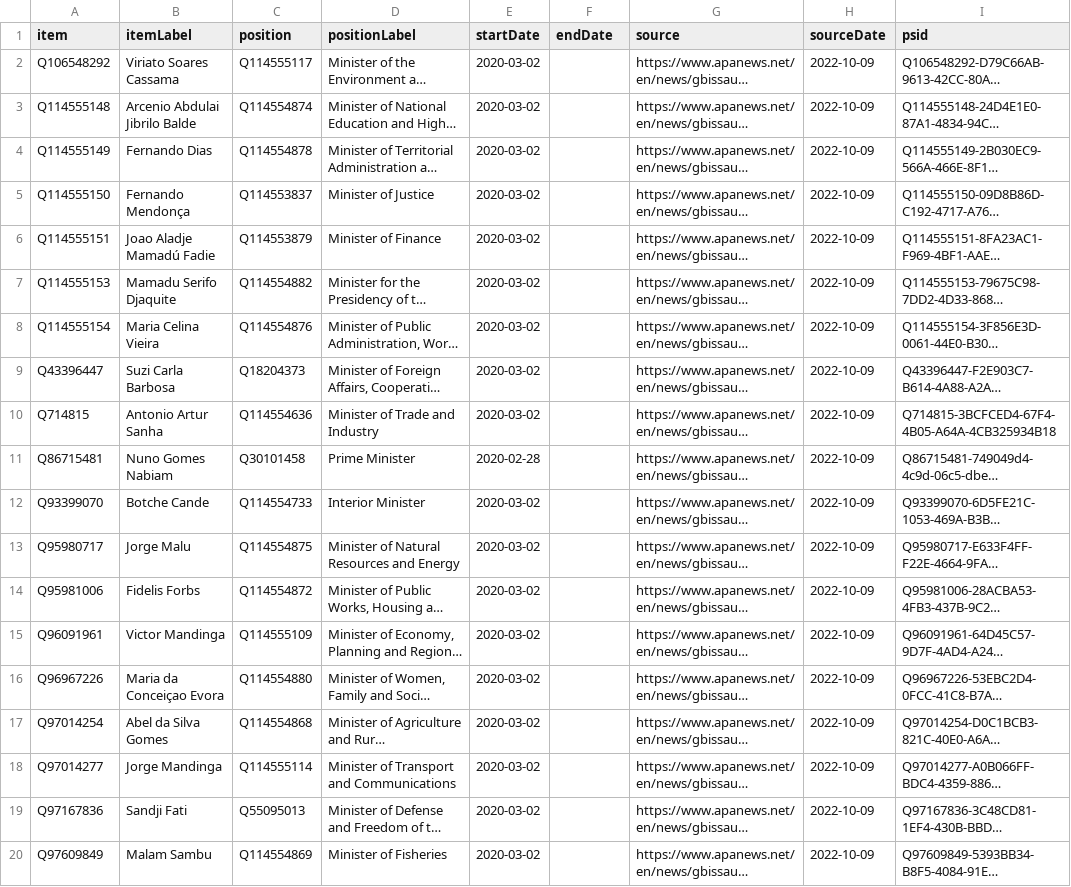
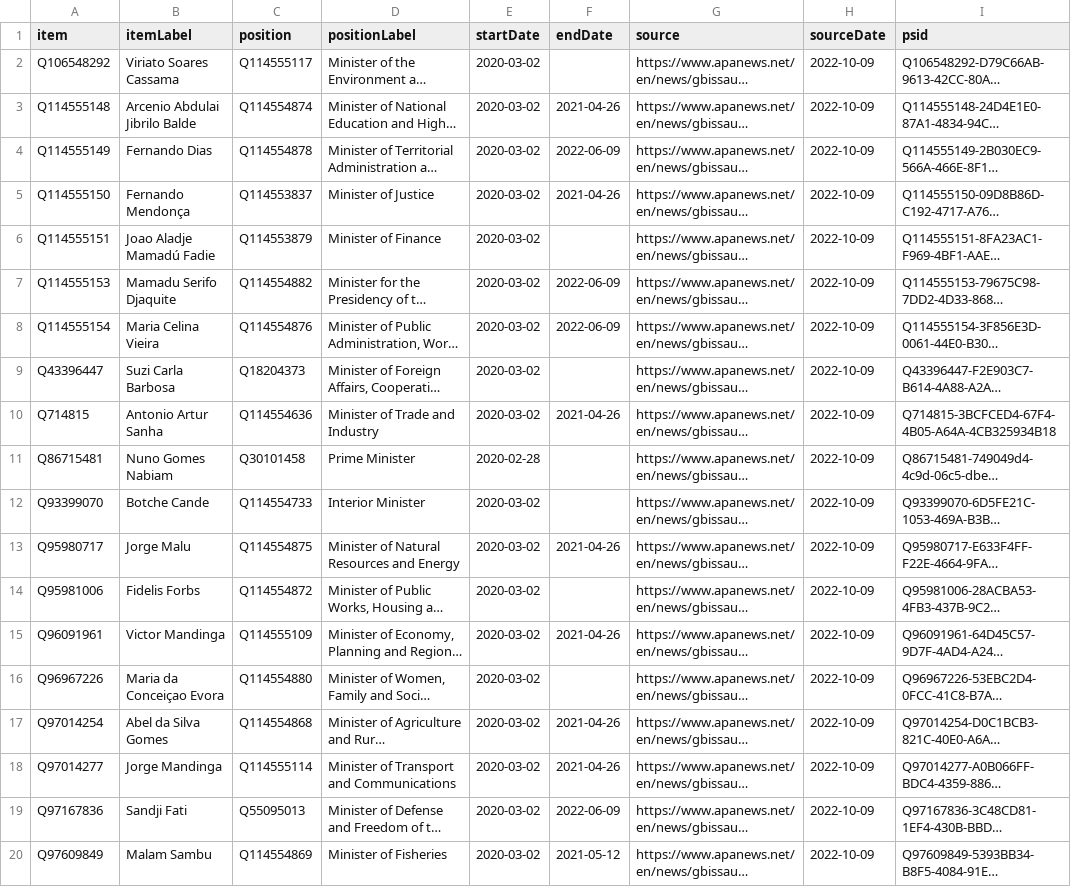
Before and after one commit to every-politician-scrapers/guinea-bissau, a CSV file: sources/cabinet/2020-embalo/wikidata.csv, drawn as a sheet; long unchanged cells end in …; the diff names each change by its address in the sheet, - before the commit and + after, or states it on an @@ line.

Commit message:
Compare external sources to Wikidata

```diff
--- a/sources/cabinet/2020-embalo/wikidata.csv
+++ b/sources/cabinet/2020-embalo/wikidata.csv
-F3 (endDate): (empty)
+F3 (endDate): 2021-04-26
-F4 (endDate): (empty)
+F4 (endDate): 2022-06-09
-F5 (endDate): (empty)
+F5 (endDate): 2021-04-26
-F7:F8 (endDate): (empty)
+F7:F8 (endDate): 2022-06-09
-F10 (endDate): (empty)
+F10 (endDate): 2021-04-26
-F13 (endDate): (empty)
+F13 (endDate): 2021-04-26
-F15 (endDate): (empty)
+F15 (endDate): 2021-04-26
-F17:F18 (endDate): (empty)
+F17:F18 (endDate): 2021-04-26
-F19 (endDate): (empty)
+F19 (endDate): 2022-06-09
-F20 (endDate): (empty)
+F20 (endDate): 2021-05-12
```
Also changed, not shown: sources/cabinet/2019-news/wikidata.csv, sources/cabinet/2021-04-nabiam/wikidata.csv, 8 other files.
